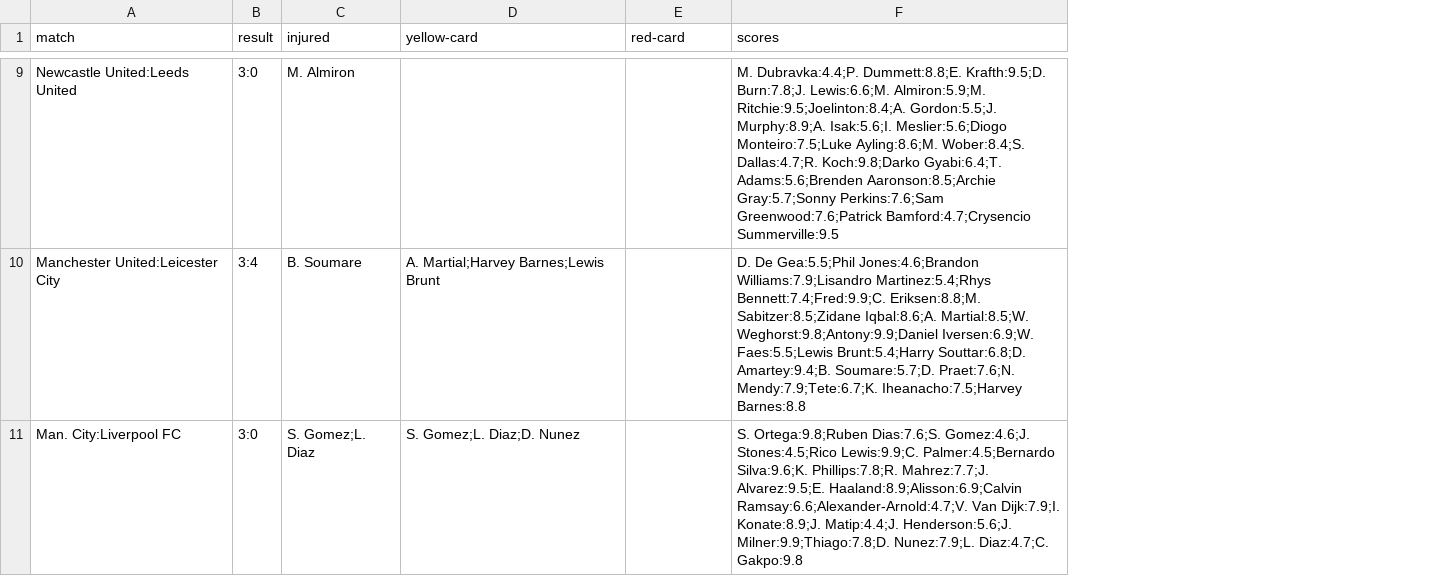
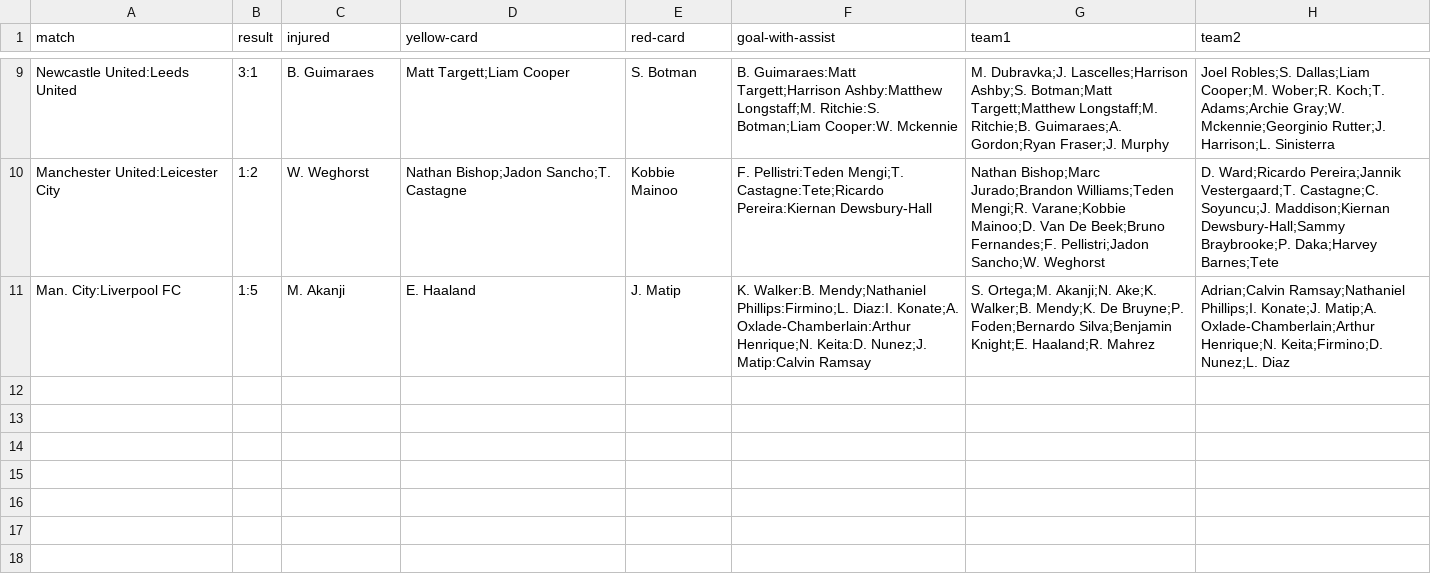
Before and after one commit to mostafa-kermaninia/Fantasy-Football-Game, a CSV file: data/weeks_stats/week_18.csv, drawn as a sheet; only a part is shown, gaps mark what is left out; removed rows and columns are numbered as before the commit, all else as after; the diff covers the shown part only; the diff names each change by its address in the sheet, - before the commit and + after, or states it on an @@ line.

```diff
--- a/data/weeks_stats/week_18.csv
+++ b/data/weeks_stats/week_18.csv
-column F (scores), rows 9-11: M. Dubravka:4.4;P. Dummett:8.8;E. Krafth:9.5;D. Burn:7.8;J. Lewis:6.6;M. Almiron:5.9;M. Ritchie:9.5;Joelinton:8.4;A. Gordon:5.5;J. Murphy:8.9;A. Isak:5.6;I. Meslier:5.6;Diogo Monteiro:7.5;Luke Ayling:8.6;M. Wober:8.4;S. Dallas:4.7;R. Koch:9.8;Darko Gyabi:6.4;T. Adams:5.6;Brenden Aaronson:8.5;Archie Gray:5.7;Sonny Perkins:7.6;Sam Greenwood:7.6;Patrick Bamford:4.7;Crysencio Summerville:9.5 | D. De Gea:5.5;Phil Jones:4.6;Brandon Williams:7.9;Lisandro Martinez:5.4;Rhys Bennett:7.4;Fred:9.9;C. Eriksen:8.8;M. Sabitzer:8.5;Zidane Iqbal:8.6;A. Martial:8.5;W. Weghorst:9.8;Antony:9.9;Daniel Iversen:6.9;W. Faes:5.5;Lewis Brunt:5.4;Harry Souttar:6.8;D. Amartey:9.4;B. Soumare:5.7;D. Praet:7.6;N. Mendy:7.9;Tete:6.7;K. Iheanacho:7.5;Harvey Barnes:8.8 | S. Ortega:9.8;Ruben Dias:7.6;S. Gomez:4.6;J. Stones:4.5;Rico Lewis:9.9;C. Palmer:4.5;Bernardo Silva:9.6;K. Phillips:7.8;R. Mahrez:7.7;J. Alvarez:9.5;E. Haaland:8.9;Alisson:6.9;Calvin Ramsay:6.6;Alexander-Arnold:4.7;V. Van Dijk:7.9;I. Konate:8.9;J. Matip:4.4;J. Henderson:5.6;J. Milner:9.9;Thiago:7.8;D. Nunez:7.9;L. Diaz:4.7;C. Gakpo:9.8
+column F (goal-with-assist), rows 9-11: B. Guimaraes:Matt Targett;Harrison Ashby:Matthew Longstaff;M. Ritchie:S. Botman;Liam Cooper:W. Mckennie | F. Pellistri:Teden Mengi;T. Castagne:Tete;Ricardo Pereira:Kiernan Dewsbury-Hall | K. Walker:B. Mendy;Nathaniel Phillips:Firmino;L. Diaz:I. Konate;A. Oxlade-Chamberlain:Arthur Henrique;N. Keita:D. Nunez;J. Matip:Calvin Ramsay
+column G (team1), rows 9-11: M. Dubravka;J. Lascelles;Harrison Ashby;S. Botman;Matt Targett;Matthew Longstaff;M. Ritchie;B. Guimaraes;A. Gordon;Ryan Fraser;J. Murphy | Nathan Bishop;Marc Jurado;Brandon Williams;Teden Mengi;R. Varane;Kobbie Mainoo;D. Van De Beek;Bruno Fernandes;F. Pellistri;Jadon Sancho;W. Weghorst | S. Ortega;M. Akanji;N. Ake;K. Walker;B. Mendy;K. De Bruyne;P. Foden;Bernardo Silva;Benjamin Knight;E. Haaland;R. Mahrez
+column H (team2), rows 9-11: Joel Robles;S. Dallas;Liam Cooper;M. Wober;R. Koch;T. Adams;Archie Gray;W. Mckennie;Georginio Rutter;J. Harrison;L. Sinisterra | D. Ward;Ricardo Pereira;Jannik Vestergaard;T. Castagne;C. Soyuncu;J. Maddison;Kiernan Dewsbury-Hall;Sammy Braybrooke;P. Daka;Harvey Barnes;Tete | Adrian;Calvin Ramsay;Nathaniel Phillips;I. Konate;J. Matip;A. Oxlade-Chamberlain;Arthur Henrique;N. Keita;Firmino;D. Nunez;L. Diaz
-B9 (result): 3:0
+B9 (result): 3:1
-C9 (injured): M. Almiron
+C9 (injured): B. Guimaraes
-D9 (yellow-card): (empty)
+D9 (yellow-card): Matt Targett;Liam Cooper
-E9 (red-card): (empty)
+E9 (red-card): S. Botman
-B10 (result): 3:4
+B10 (result): 1:2
-C10 (injured): B. Soumare
+C10 (injured): W. Weghorst
-D10 (yellow-card): A. Martial;Harvey Barnes;Lewis Brunt
+D10 (yellow-card): Nathan Bishop;Jadon Sancho;T. Castagne
-E10 (red-card): (empty)
+E10 (red-card): Kobbie Mainoo
-B11 (result): 3:0
+B11 (result): 1:5
-C11 (injured): S. Gomez;L. Diaz
+C11 (injured): M. Akanji
-D11 (yellow-card): S. Gomez;L. Diaz;D. Nunez
+D11 (yellow-card): E. Haaland
-E11 (red-card): (empty)
+E11 (red-card): J. Matip
```
Also changed, not shown: 26 edited cells elsewhere in this file, data/premier_league.csv, data/weeks_stats/week_12.csv, 34 other files.
